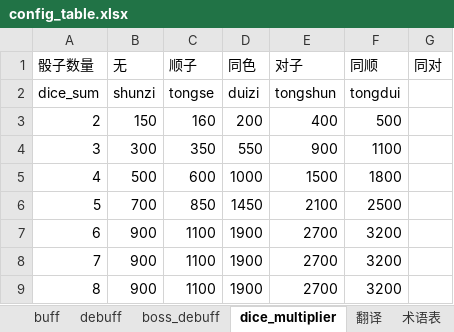
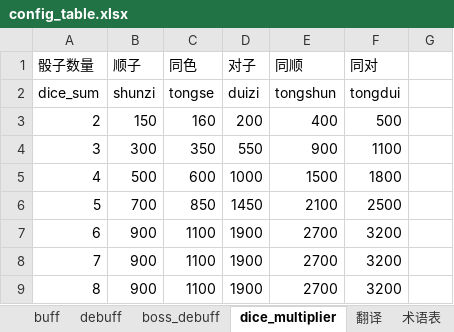
Before and after one commit to ivanbearcat/rogue_slg, an Excel workbook: config/config_table.xlsx, sheet dice_multiplier, drawn as a sheet; values as stored, in another font and other column widths than the file's, no borders; the diff names each change by its address in the sheet, - before the commit and + after, or states it on an @@ line.

```diff
--- a/config/config_table.xlsx (sheet dice_multiplier)
+++ b/config/config_table.xlsx (sheet dice_multiplier)
-B1: 无
+B1: 顺子
-C1: 顺子
+C1: 同色
-D1: 同色
+D1: 对子
-E1: 对子
+E1: 同顺
-F1: 同顺
+F1: 同对
-G1: 同对
+G1: (empty)
```
Also changed, not shown: 6 other files.
